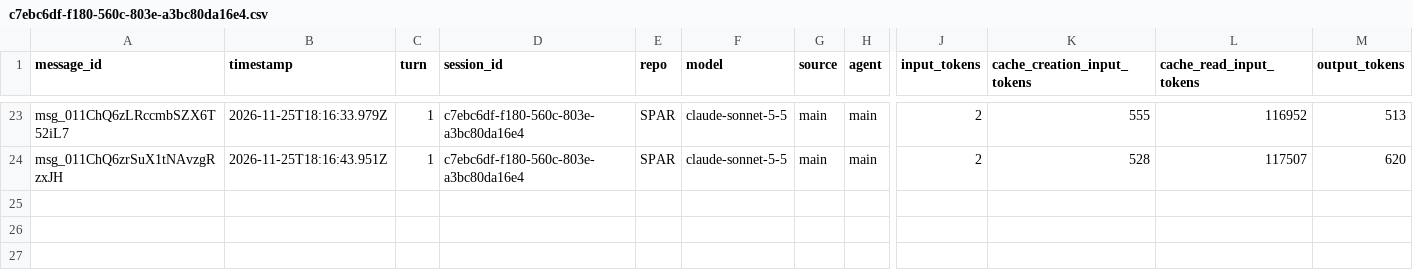
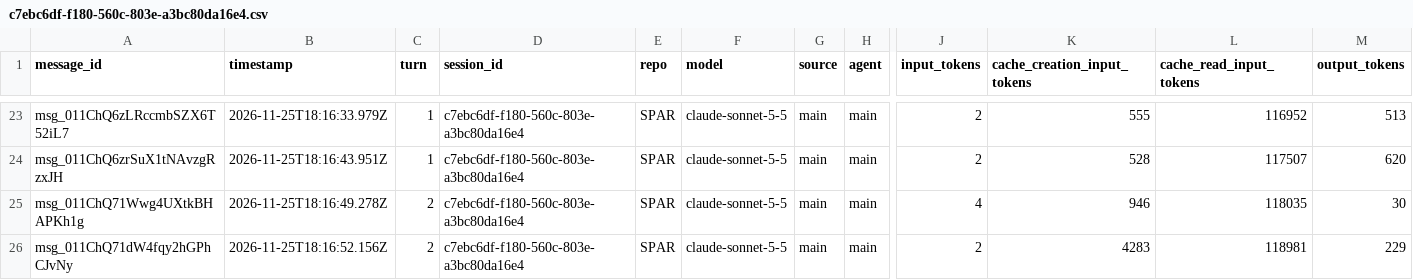
Before and after one commit to rhope-ops/SPAR, a CSV file: sessions/c7ebc6df-f180-560c-803e-a3bc80da16e4.csv, drawn as a sheet; only a part is shown, gaps mark what is left out; rows hold the shown columns only; the diff names each change by its address in the sheet, - before the commit and + after, or states it on an @@ line.

```diff
--- a/sessions/c7ebc6df-f180-560c-803e-a3bc80da16e4.csv
+++ b/sessions/c7ebc6df-f180-560c-803e-a3bc80da16e4.csv
+row 25: msg_011ChQ71Wwg4UXtkBHAPKh1g | 2026-11-25T18:16:49.278Z | 2 | c7ebc6df-f180-560c-803e-a3bc80da16e4 | SPAR | claude-sonnet-5-5 | main | main | 4 | 946 | 118035 | 30
+row 26: msg_011ChQ71dW4fqy2hGPhCJvNy | 2026-11-25T18:16:52.156Z | 2 | c7ebc6df-f180-560c-803e-a3bc80da16e4 | SPAR | claude-sonnet-5-5 | main | main | 2 | 4283 | 118981 | 229
```
